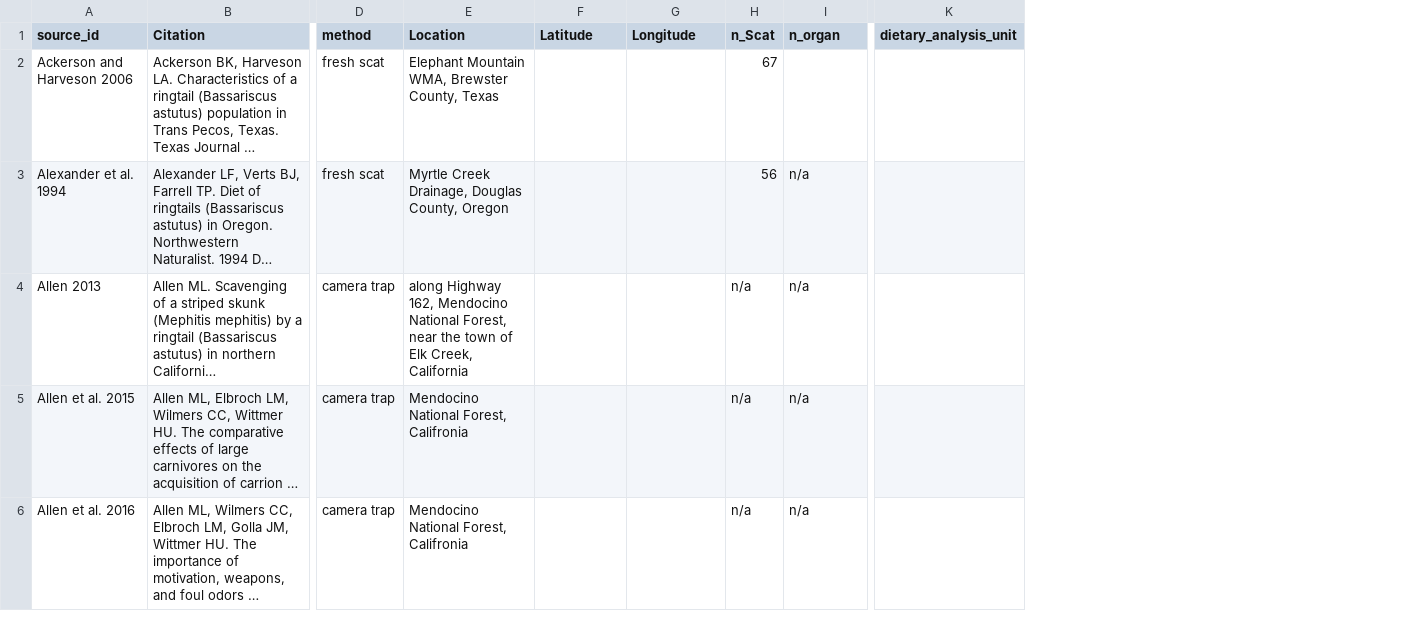
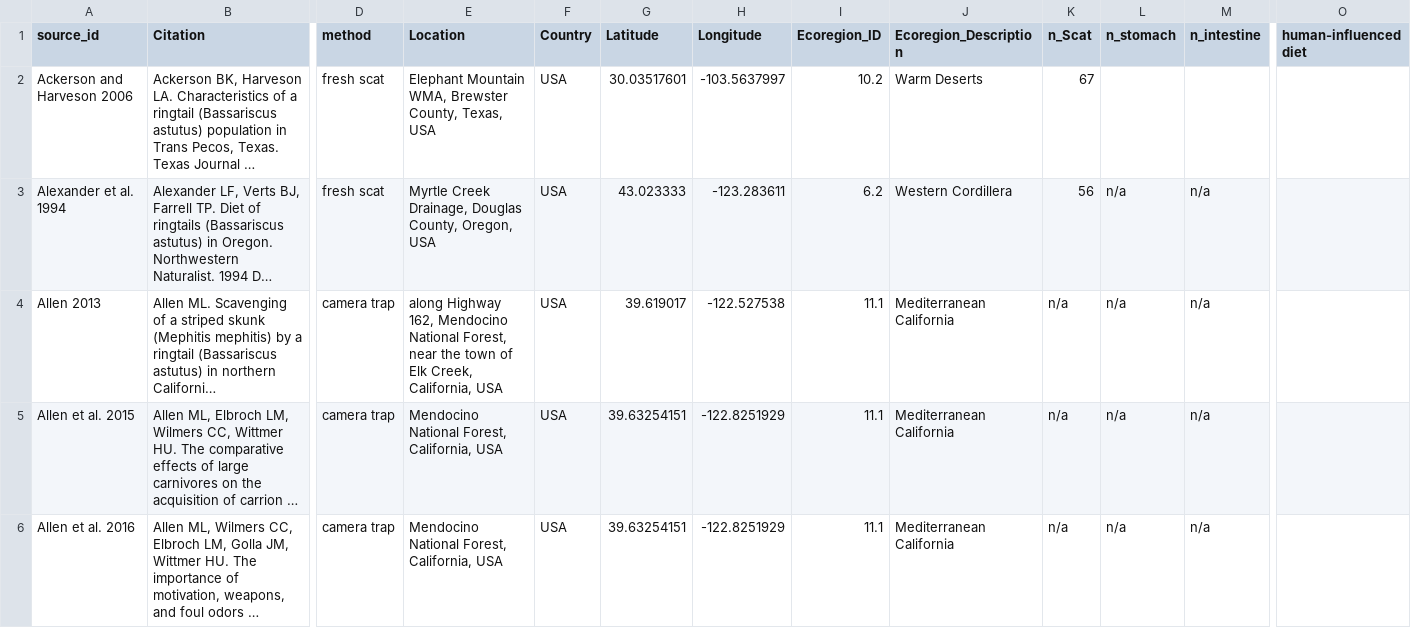
Before and after one commit to DrakeLab/willoughby-ringtail-fieldwork, a CSV file: data/literature-data/diet-study-traits.csv, drawn as a sheet; only a part is shown, gaps mark what is left out; long unchanged cells end in …; removed rows and columns are numbered as before the commit, all else as after; the diff covers the shown part only; the diff names each change by its address in the sheet, - before the commit and + after, or states it on an @@ line.

```diff
--- a/data/literature-data/diet-study-traits.csv
+++ b/data/literature-data/diet-study-traits.csv
+column F (Country), rows 2-6: all USA
+column I (Ecoregion_ID), rows 2-6: 10.2 | 6.2 | 11.1 | 11.1 | 11.1
+column J (Ecoregion_Description), rows 2-6: Warm Deserts | Western Cordillera | Mediterranean California | Mediterranean California | Mediterranean California
+column M (n_intestine), rows 3-6: all n/a
-column K (dietary_analysis_unit), empty
+column O (human-influenced diet), empty
-L1: n_organ
+L1: n_stomach
-E2 (Location): …Brewster County, Texas
+E2 (Location): …Brewster County, Texas, USA
-G2 (Latitude): (empty)
+G2 (Latitude): 30.03517601
-H2 (Longitude): (empty)
+H2 (Longitude): -103.5637997
-E3 (Location): …Douglas County, Oregon
+E3 (Location): …Douglas County, Oregon, USA
-G3 (Latitude): (empty)
+G3 (Latitude): 43.023333
-H3 (Longitude): (empty)
+H3 (Longitude): -123.283611
-E4 (Location): …Elk Creek, California
+E4 (Location): …Elk Creek, California, USA
-G4 (Latitude): (empty)
+G4 (Latitude): 39.619017
-H4 (Longitude): (empty)
+H4 (Longitude): -122.527538
-E5:E6 (Location): Mendocino National Forest, Califronia
+E5:E6 (Location): Mendocino National Forest, California, USA
-G5:G6 (Latitude): (empty)
+G5:G6 (Latitude): 39.63254151
-H5:H6 (Longitude): (empty)
+H5:H6 (Longitude): -122.8251929
```
Also changed, not shown: 2 added rows, 1 removed row and 112 edited cells elsewhere in this file, 1 other file.
